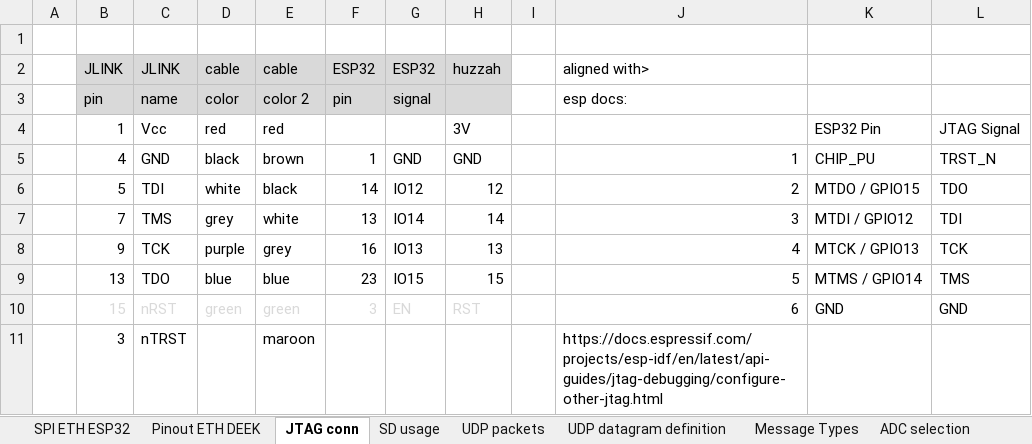
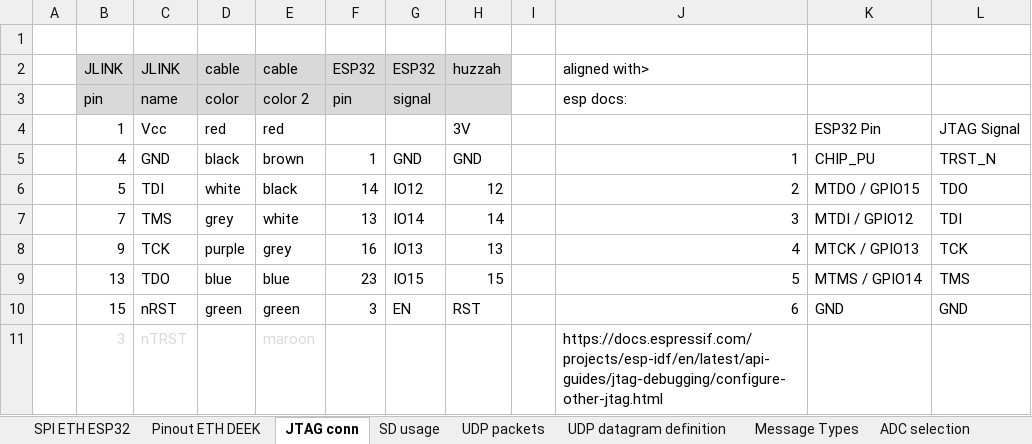
Before and after one commit to Yourigh/FRA_Sensor_platform, an Excel workbook: 1-SystemDocs/Connections_Ports_Memory_spec.xlsx, sheet JTAG conn, drawn as a sheet; values as stored, in another font and other column widths than the file's, no borders; charts and pictures not drawn; the diff names each change by its address in the sheet, - before the commit and + after, or states it on an @@ line.

Commit message:
Update Connections_Ports_Memory_spec.xlsx

```diff
--- a/1-SystemDocs/Connections_Ports_Memory_spec.xlsx (sheet JTAG conn)
+++ b/1-SystemDocs/Connections_Ports_Memory_spec.xlsx (sheet JTAG conn)
-B10:H10 text colour: #D9D9D9
+B10:H10 text colour: black
-B11:C11 text colour: black
+B11:C11 text colour: #D9D9D9
-E11 text colour: black
+E11 text colour: #D9D9D9
```
Also changed, not shown: charts or pictures.
